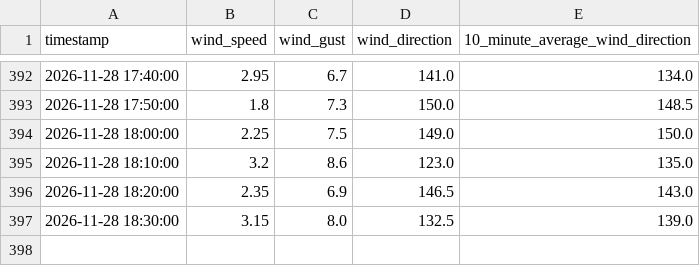
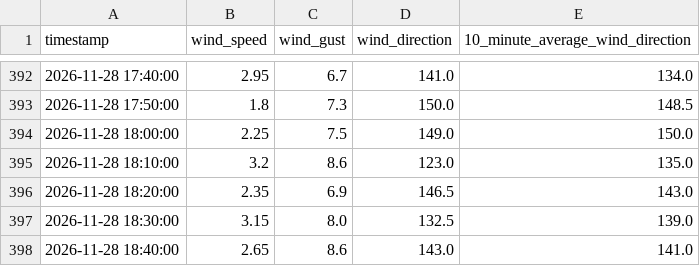
Before and after one commit to DennisAschenbrenner/ecowitt, a CSV file: ecowitt_wind_10min.csv, drawn as a sheet; only a part is shown, gaps mark what is left out; the diff names each change by its address in the sheet, - before the commit and + after, or states it on an @@ line.

```diff
--- a/ecowitt_wind_10min.csv
+++ b/ecowitt_wind_10min.csv
+row 398: 2026-11-28 18:40:00 | 2.65 | 8.6 | 143.0 | 141.0
```
Also changed, not shown: 2 other files.
